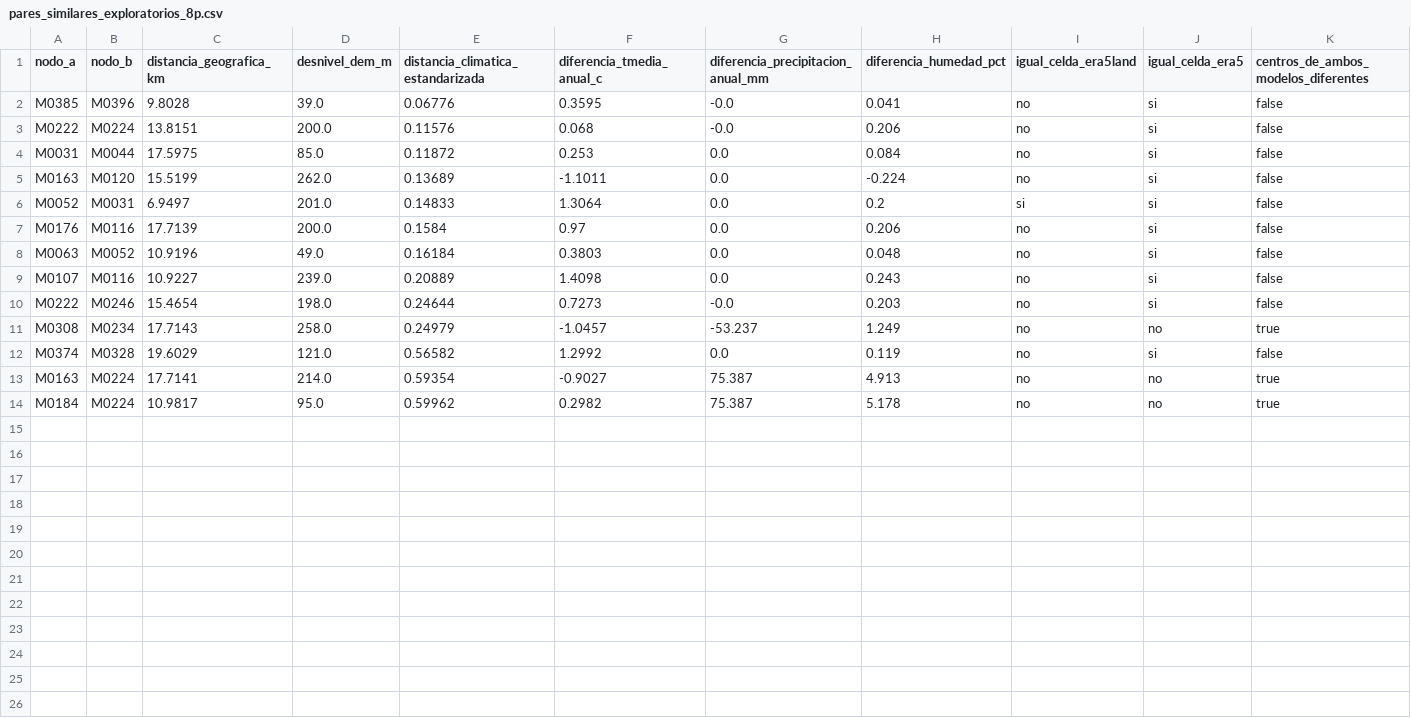
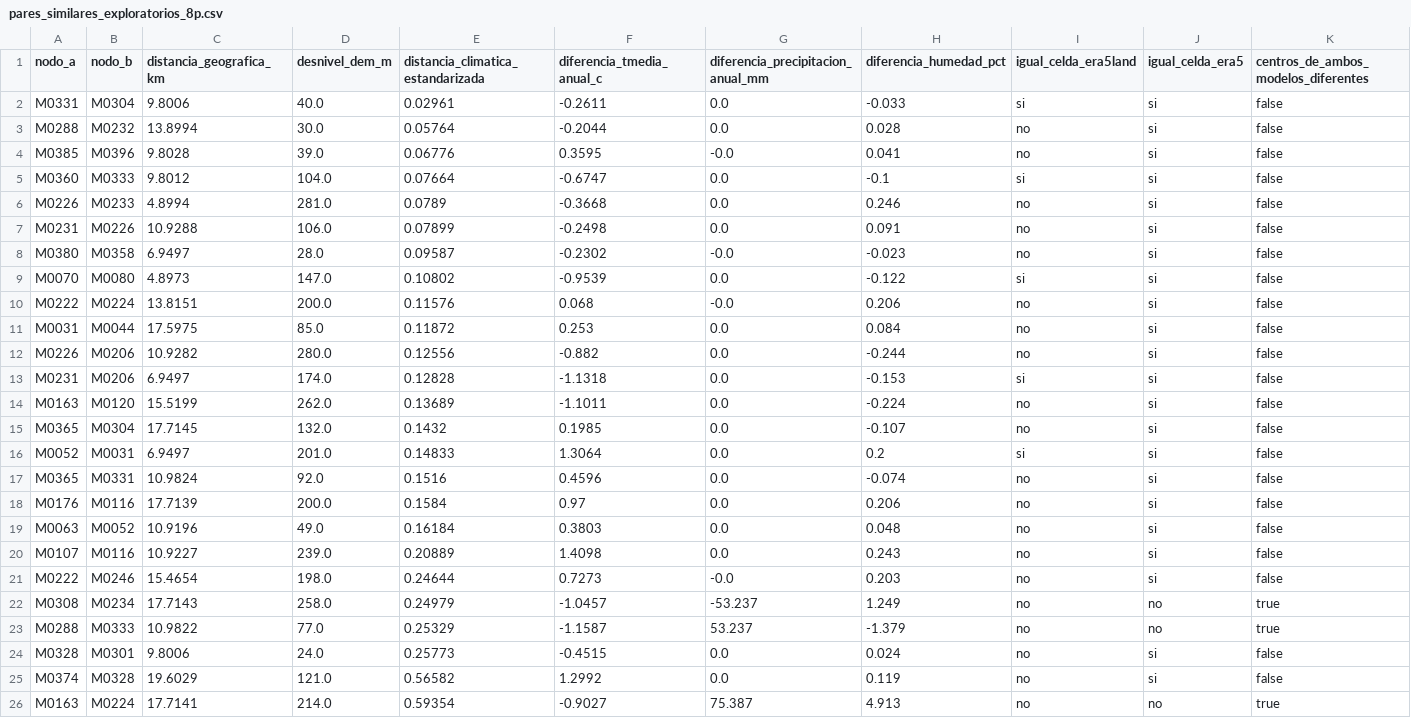
Before and after one commit to ccoronelepg-gif/OAF-Lambayeque, a CSV file: datos/clima_contiguo_8p/pares_similares_exploratorios_8p.csv, drawn as a sheet; only a part is shown; the shorter side is filled out with more unchanged rows; rows hold the shown columns only; the diff names each change by its address in the sheet, - before the commit and + after, or states it on an @@ line.

```diff
--- a/datos/clima_contiguo_8p/pares_similares_exploratorios_8p.csv
+++ b/datos/clima_contiguo_8p/pares_similares_exploratorios_8p.csv
+row 2: M0331 | M0304 | 9.8006 | 40.0 | 0.02961 | -0.2611 | 0.0 | -0.033 | si | si | false
+row 3: M0288 | M0232 | 13.8994 | 30.0 | 0.05764 | -0.2044 | 0.0 | 0.028 | no | si | false
+row 5: M0360 | M0333 | 9.8012 | 104.0 | 0.07664 | -0.6747 | 0.0 | -0.1 | si | si | false
+row 6: M0226 | M0233 | 4.8994 | 281.0 | 0.0789 | -0.3668 | 0.0 | 0.246 | no | si | false
+row 7: M0231 | M0226 | 10.9288 | 106.0 | 0.07899 | -0.2498 | 0.0 | 0.091 | no | si | false
+row 8: M0380 | M0358 | 6.9497 | 28.0 | 0.09587 | -0.2302 | -0.0 | -0.023 | no | si | false
+row 9: M0070 | M0080 | 4.8973 | 147.0 | 0.10802 | -0.9539 | 0.0 | -0.122 | si | si | false
+row 12: M0226 | M0206 | 10.9282 | 280.0 | 0.12556 | -0.882 | 0.0 | -0.244 | no | si | false
+row 13: M0231 | M0206 | 6.9497 | 174.0 | 0.12828 | -1.1318 | 0.0 | -0.153 | si | si | false
+row 15: M0365 | M0304 | 17.7145 | 132.0 | 0.1432 | 0.1985 | 0.0 | -0.107 | no | si | false
+row 17: M0365 | M0331 | 10.9824 | 92.0 | 0.1516 | 0.4596 | 0.0 | -0.074 | no | si | false
+row 23: M0288 | M0333 | 10.9822 | 77.0 | 0.25329 | -1.1587 | 53.237 | -1.379 | no | no | true
+row 24: M0328 | M0301 | 9.8006 | 24.0 | 0.25773 | -0.4515 | 0.0 | 0.024 | no | si | false
```
Also changed, not shown: datos/clima_contiguo_8p/testigos_perfil_completo_8p.csv, 4 other files.
